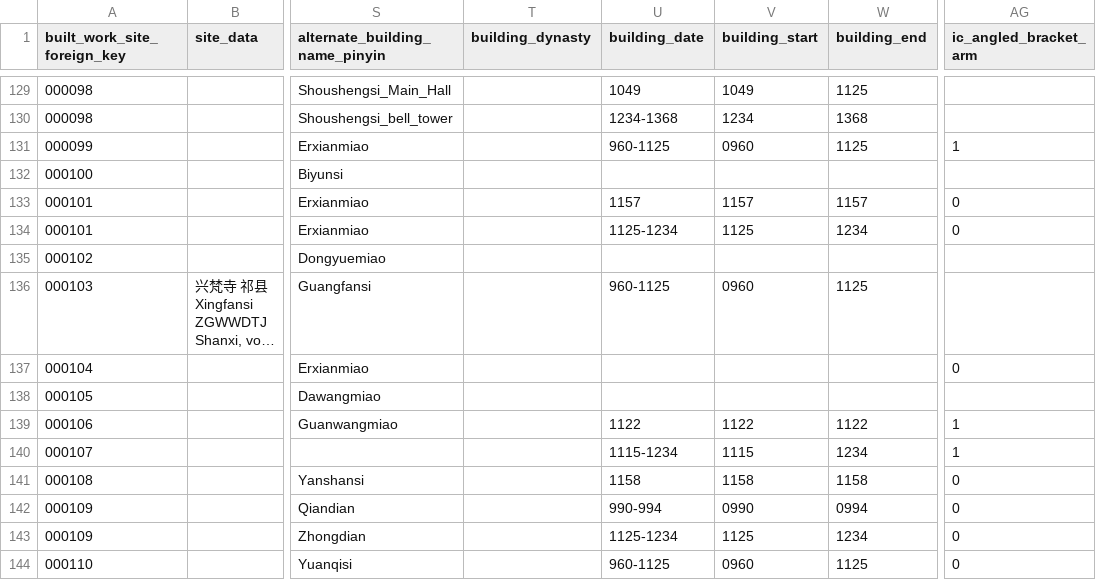
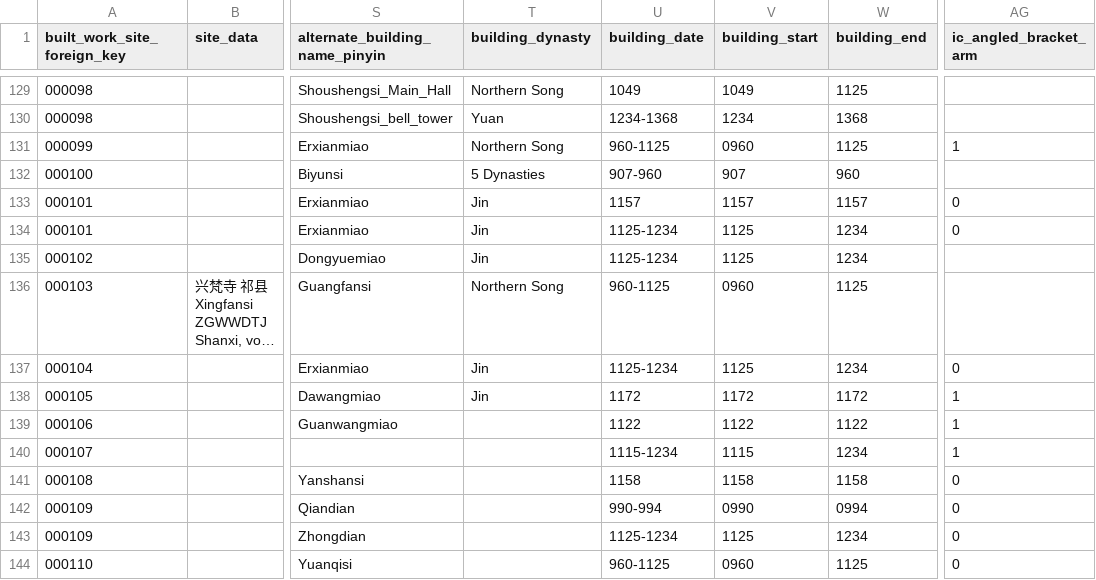
Before and after one commit to VandyVRC/tcadrt, a CSV file: building/building.csv, drawn as a sheet; only a part is shown, gaps mark what is left out; long unchanged cells end in …; the diff covers the shown part only; the diff names each change by its address in the sheet, - before the commit and + after, or states it on an @@ line.

Commit message:
updating date information

```diff
--- a/building/building.csv
+++ b/building/building.csv
-T129 (building_dynasty): (empty)
+T129 (building_dynasty): Northern Song
-T130 (building_dynasty): (empty)
+T130 (building_dynasty): Yuan
-T131 (building_dynasty): (empty)
+T131 (building_dynasty): Northern Song
-T132 (building_dynasty): (empty)
+T132 (building_dynasty): 5 Dynasties
-U132 (building_date): (empty)
+U132 (building_date): 907-960
-V132 (building_start): (empty)
+V132 (building_start): 907
-W132 (building_end): (empty)
+W132 (building_end): 960
-T133:T135 (building_dynasty): (empty)
+T133:T135 (building_dynasty): Jin
-U135 (building_date): (empty)
+U135 (building_date): 1125-1234
-V135 (building_start): (empty)
+V135 (building_start): 1125
-W135 (building_end): (empty)
+W135 (building_end): 1234
-T136 (building_dynasty): (empty)
+T136 (building_dynasty): Northern Song
-T137:T138 (building_dynasty): (empty)
+T137:T138 (building_dynasty): Jin
-U137 (building_date): (empty)
+U137 (building_date): 1125-1234
-V137 (building_start): (empty)
+V137 (building_start): 1125
-W137 (building_end): (empty)
+W137 (building_end): 1234
-U138 (building_date): (empty)
+U138 (building_date): 1172
-V138 (building_start): (empty)
+V138 (building_start): 1172
-W138 (building_end): (empty)
+W138 (building_end): 1172
-AG138 (ic_angled_bracket_arm): (empty)
+AG138 (ic_angled_bracket_arm): 1
```
Also changed, not shown: 41 edited cells elsewhere in this file, site/site.csv.
